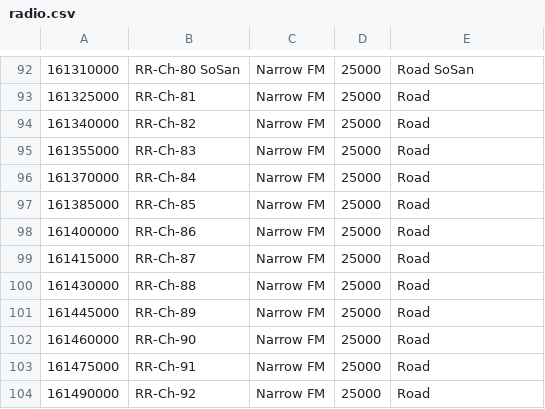
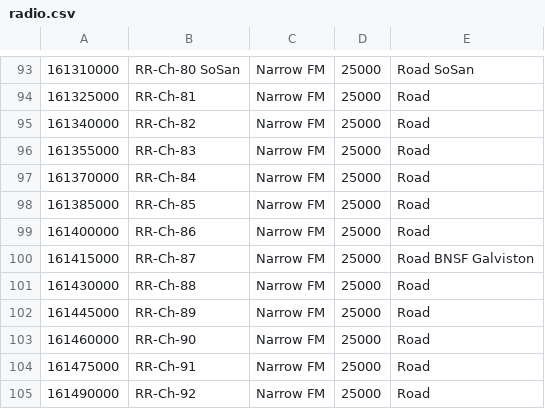
Before and after one commit to sean78253/oneoffs, a CSV file: radio.csv, drawn as a sheet; only a part is shown, gaps mark what is left out; addresses are those after the commit; the diff covers the shown part only; the diff names each change by its address in the sheet, - before the commit and + after, or states it on an @@ line.

```diff
--- a/radio.csv
+++ b/radio.csv
-E100: Road
+E100: Road BNSF Galviston
```
Also changed, not shown: 1 added row and 4 edited cells elsewhere in this file, 1 other file.
